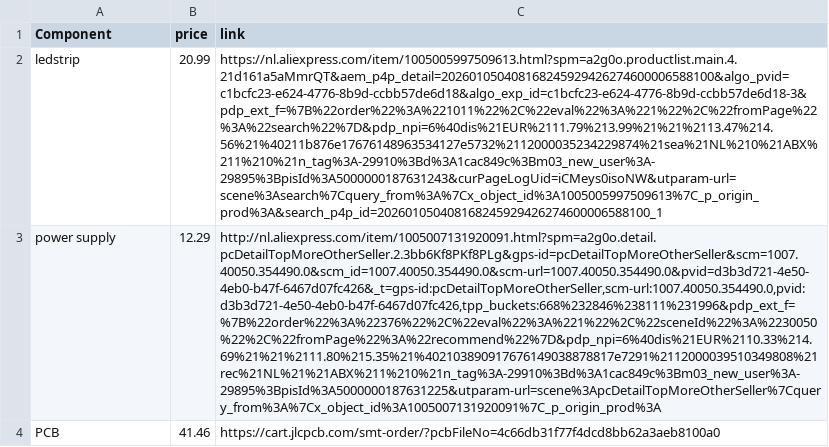
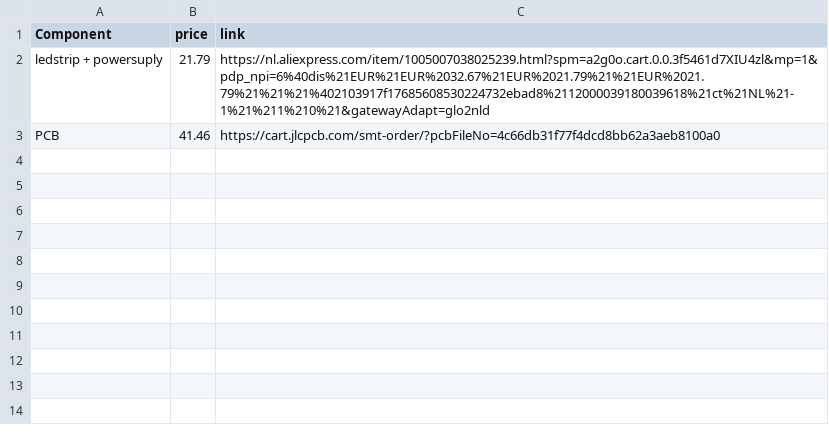
Before and after one commit to super9chriss/WLED-controller, a CSV file: BOM-WLED Controller.csv, drawn as a sheet; removed rows and columns are numbered as before the commit, all else as after; the diff names each change by its address in the sheet, - before the commit and + after, or states it on an @@ line.

Commit message:
Update BOM-WLED Controller.csv

```diff
--- a/BOM-WLED Controller.csv
+++ b/BOM-WLED Controller.csv
-row 2: ledstrip | 20.99 | https://nl.aliexpress.com/item/1005005997509613.html?spm=a2g0o.productlist.main.4.21d161a5aMmrQT&aem_p4p_detail=202601050408168245929426274600006588100&algo_pvid=c1bcfc23-e624-4776-8b9d-ccbb57de6d18&algo_exp_id=c1bcfc23-e624-4776-8b9d-ccbb57de6d18-3&pdp_ext_f=%7B%22order%22%3A%221011%22%2C%22eval%22%3A%221%22%2C%22fromPage%22%3A%22search%22%7D&pdp_npi=6%40dis%21EUR%2111.79%213.99%21%21%2113.47%214.56%21%40211b876e17676148963534127e5732%2112000035234229874%21sea%21NL%210%21ABX%211%210%21n_tag%3A-29910%3Bd%3A1cac849c%3Bm03_new_user%3A-29895%3BpisId%3A5000000187631243&curPageLogUid=iCMeys0isoNW&utparam-url=scene%3Asearch%7Cquery_from%3A%7Cx_object_id%3A1005005997509613%7C_p_origin_prod%3A&search_p4p_id=202601050408168245929426274600006588100_1
-row 3: power supply | 12.29 | http://nl.aliexpress.com/item/1005007131920091.html?spm=a2g0o.detail.pcDetailTopMoreOtherSeller.2.3bb6Kf8PKf8PLg&gps-id=pcDetailTopMoreOtherSeller&scm=1007.40050.354490.0&scm_id=1007.40050.354490.0&scm-url=1007.40050.354490.0&pvid=d3b3d721-4e50-4eb0-b47f-6467d07fc426&_t=gps-id:pcDetailTopMoreOtherSeller,scm-url:1007.40050.354490.0,pvid:d3b3d721-4e50-4eb0-b47f-6467d07fc426,tpp_buckets:668%232846%238111%231996&pdp_ext_f=%7B%22order%22%3A%22376%22%2C%22eval%22%3A%221%22%2C%22sceneId%22%3A%2230050%22%2C%22fromPage%22%3A%22recommend%22%7D&pdp_npi=6%40dis%21EUR%2110.33%214.69%21%21%2111.80%215.35%21%402103890917676149038878817e7291%2112000039510349808%21rec%21NL%21%21ABX%211%210%21n_tag%3A-29910%3Bd%3A1cac849c%3Bm03_new_user%3A-29895%3BpisId%3A5000000187631225&utparam-url=scene%3ApcDetailTopMoreOtherSeller%7Cquery_from%3A%7Cx_object_id%3A1005007131920091%7C_p_origin_prod%3A
+row 2: ledstrip + powersuply | 21.79 | https://nl.aliexpress.com/item/1005007038025239.html?spm=a2g0o.cart.0.0.3f5461d7XIU4zl&mp=1&pdp_npi=6%40dis%21EUR%21EUR%2032.67%21EUR%2021.79%21%21EUR%2021.79%21%21%21%402103917f17685608530224732ebad8%2112000039180039618%21ct%21NL%21-1%21%211%210%21&gatewayAdapt=glo2nld
```
